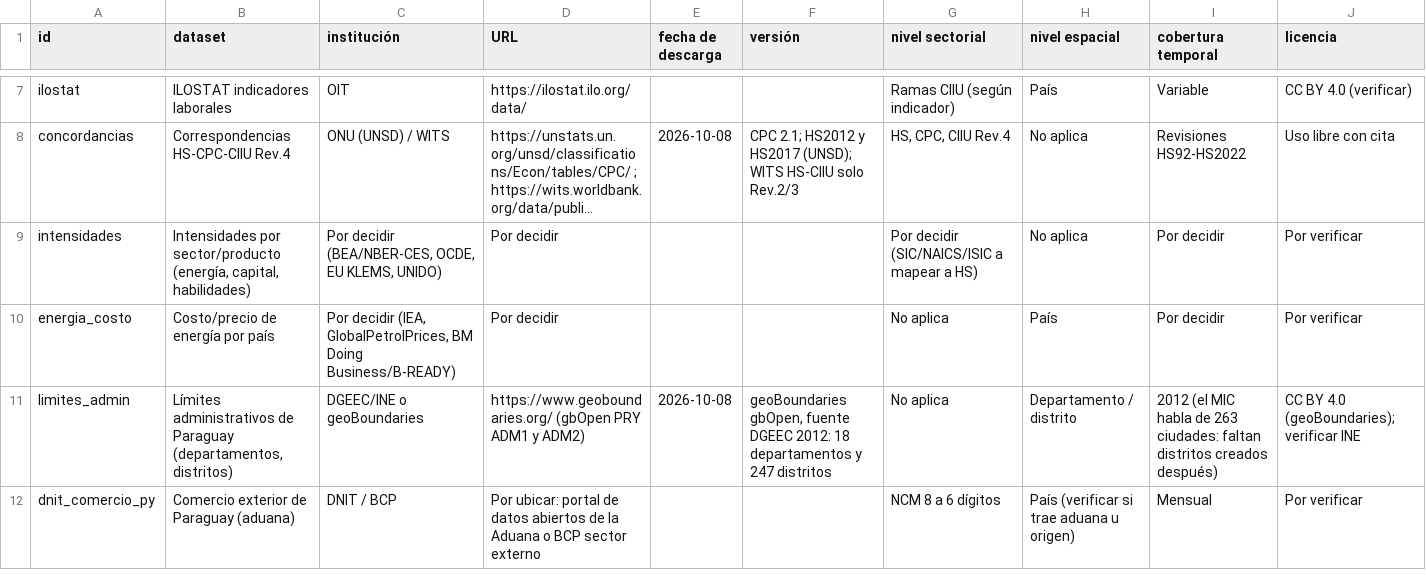
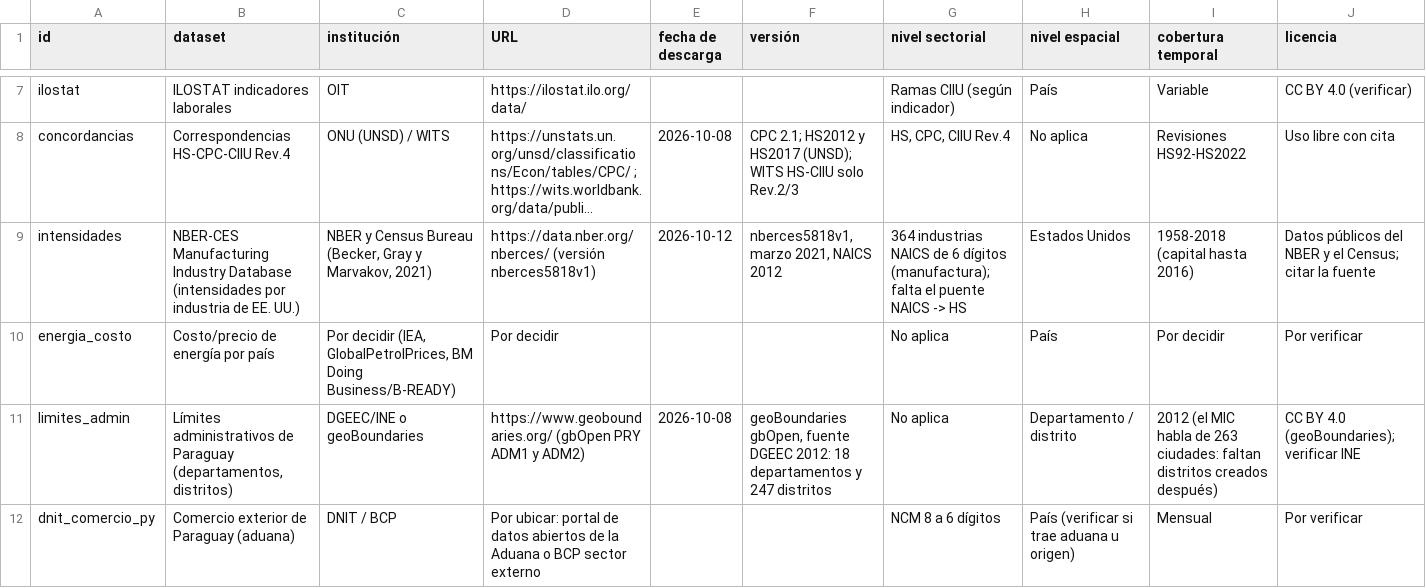
Before and after one commit to joaquinsostoa-sudo/tape, a CSV file: data/fuentes.csv, drawn as a sheet; only a part is shown, gaps mark what is left out; long unchanged cells end in …; the diff covers the shown part only; the diff names each change by its address in the sheet, - before the commit and + after, or states it on an @@ line.

```diff
--- a/data/fuentes.csv
+++ b/data/fuentes.csv
-B9 (dataset): Intensidades por sector/producto (energía, capital, habilidades)
+B9 (dataset): NBER-CES Manufacturing Industry Database (intensidades por industria de EE. UU.)
-C9 (institución): Por decidir (BEA/NBER-CES, OCDE, EU KLEMS, UNIDO)
+C9 (institución): NBER y Census Bureau (Becker, Gray y Marvakov, 2021)
-D9 (URL): Por decidir
+D9 (URL): https://data.nber.org/nberces/ (versión nberces5818v1)
-E9 (fecha de descarga): (empty)
+E9 (fecha de descarga): 2026-10-12
-F9 (versión): (empty)
+F9 (versión): nberces5818v1, marzo 2021, NAICS 2012
-G9 (nivel sectorial): Por decidir (SIC/NAICS/ISIC a mapear a HS)
+G9 (nivel sectorial): 364 industrias NAICS de 6 dígitos (manufactura); falta el puente NAICS -> HS
-H9 (nivel espacial): No aplica
+H9 (nivel espacial): Estados Unidos
-I9 (cobertura temporal): Por decidir
+I9 (cobertura temporal): 1958-2018 (capital hasta 2016)
-J9 (licencia): Por verificar
+J9 (licencia): Datos públicos del NBER y el Census; citar la fuente
```
Also changed, not shown: 1 edited cell elsewhere in this file, 6 other files.
